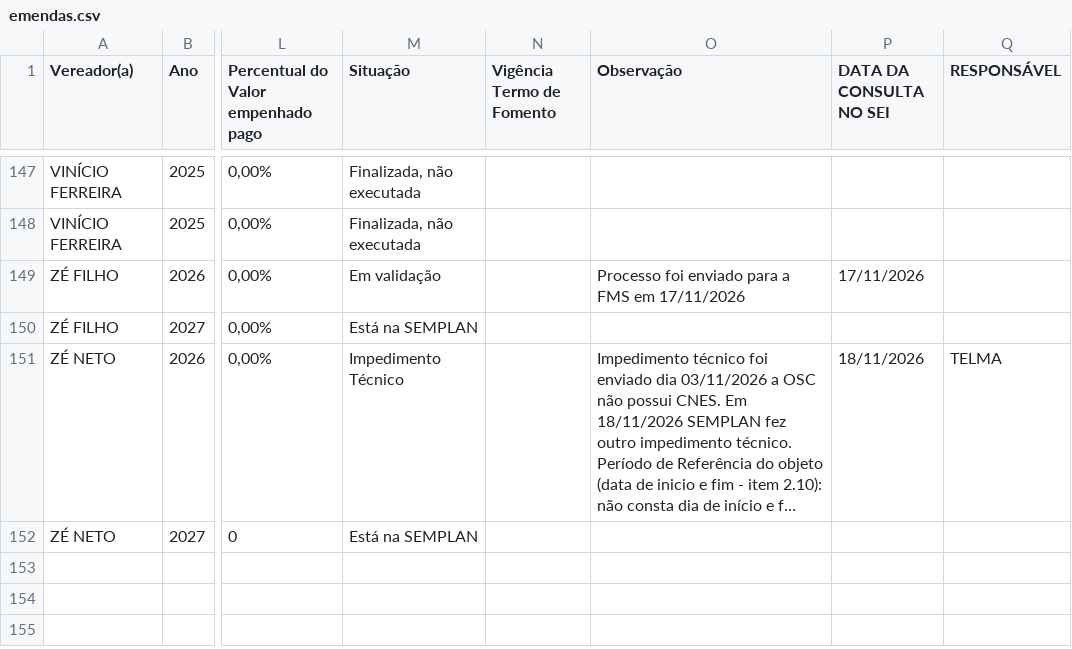
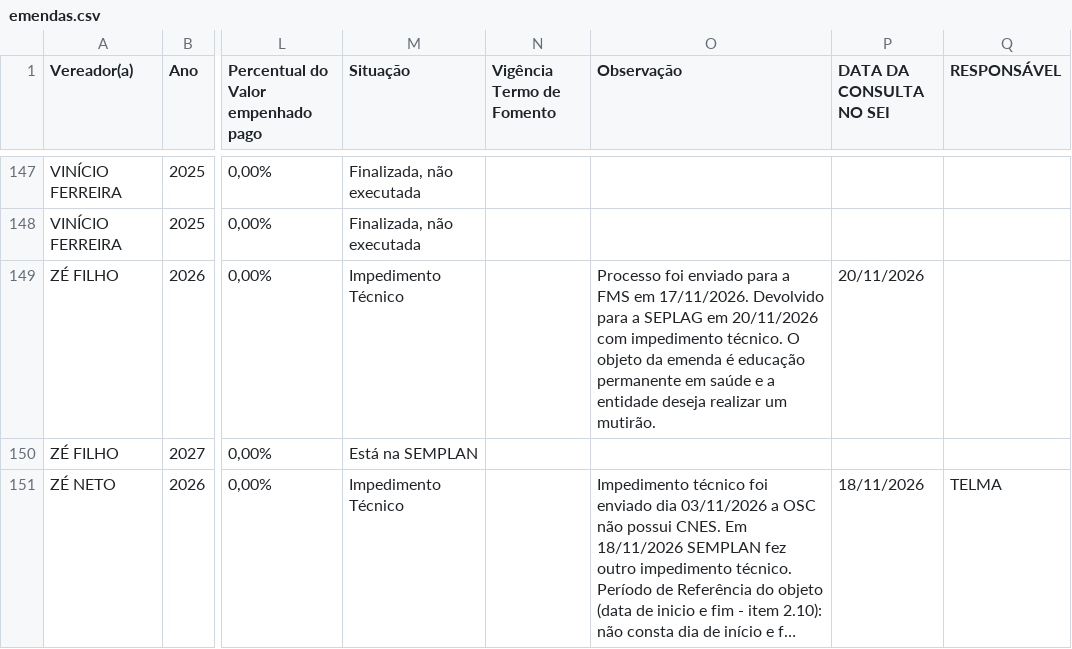
Before and after one commit to danylogalisa-pro/dashboard-emendas, a CSV file: data/emendas.csv, drawn as a sheet; only a part is shown, gaps mark what is left out; the shorter side is filled out with more unchanged rows; long unchanged cells end in …; the diff names each change by its address in the sheet, - before the commit and + after, or states it on an @@ line.

```diff
--- a/data/emendas.csv
+++ b/data/emendas.csv
-M149 (Situação): Em validação
+M149 (Situação): Impedimento Técnico
-O149 (Observação): …FMS em 17/11/2026
+O149 (Observação): …FMS em 17/11/2026. Devolvido para a SEPLAG em 20/11/2026 com impedimento técnico. O objeto da emenda é educação permanente em saúde e a entidade deseja realizar um mutirão.
-P149 (DATA DA CONSULTA NO SEI): 17/11/2026
+P149 (DATA DA CONSULTA NO SEI): 20/11/2026
```
Also changed, not shown: 2 other files.
